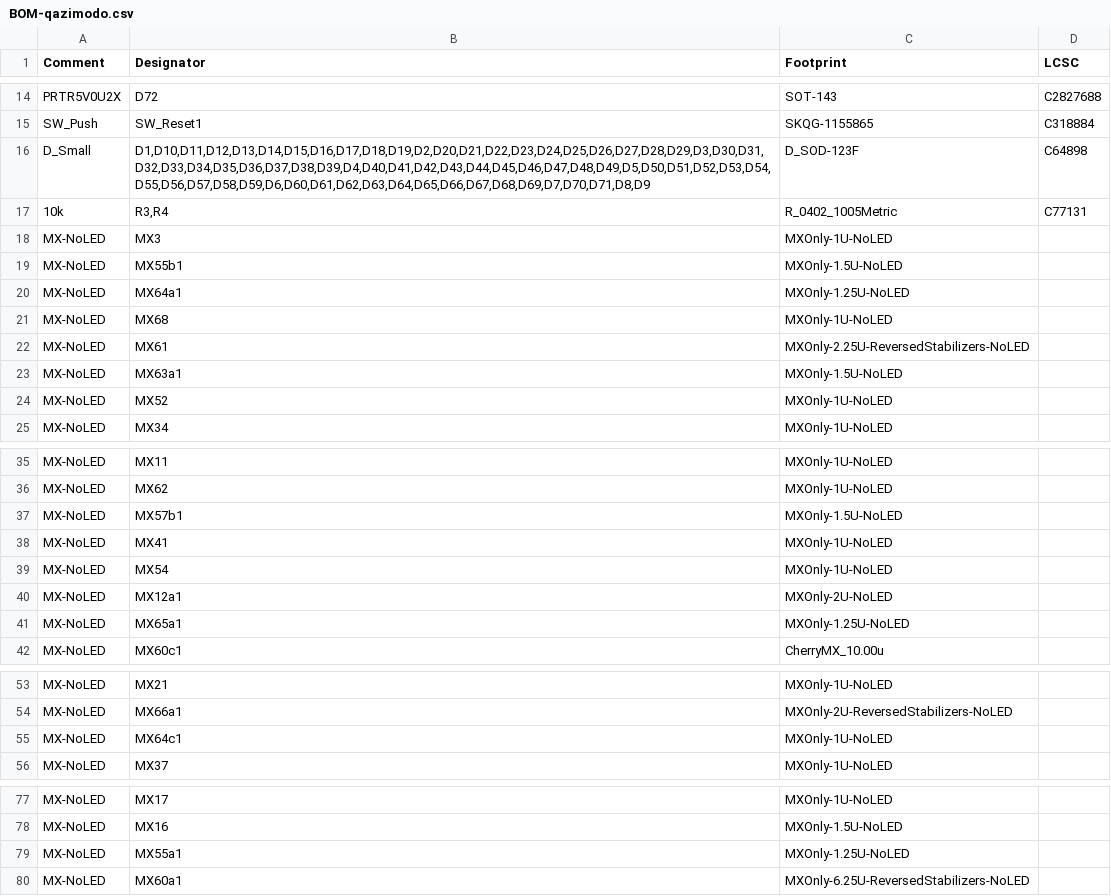
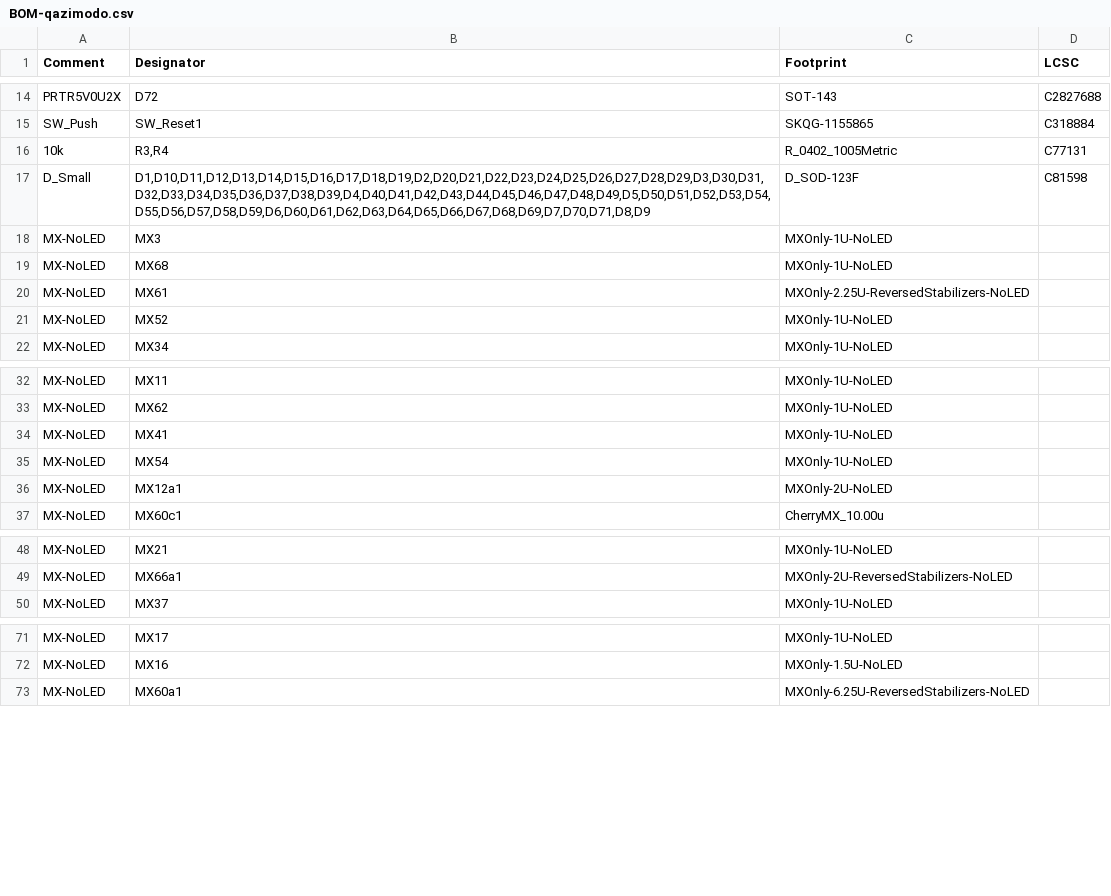
Before and after one commit to calvin-mcd/qazimodo-60, a CSV file: Production/BOM-qazimodo.csv, drawn as a sheet; only a part is shown, gaps mark what is left out; removed rows and columns are numbered as before the commit, all else as after; the diff covers the shown part only; the diff names each change by its address in the sheet, - before the commit and + after, or states it on an @@ line.

```diff
--- a/Production/BOM-qazimodo.csv
+++ b/Production/BOM-qazimodo.csv
-row 16: D_Small | D1,D10,D11,D12,D13,D14,D15,D16,D17,D18,D19,D2,D20,D21,D22,D23,D24,D25,D26,D27,D28,D29,D3,D30,D31,D32,D33,D34,D35,D36,D37,D38,D39,D4,D40,D41,D42,D43,D44,D45,D46,D47,D48,D49,D5,D50,D51,D52,D53,D54,D55,D56,D57,D58,D59,D6,D60,D61,D62,D63,D64,D65,D66,D67,D68,D69,D7,D70,D71,D8,D9 | D_SOD-123F | C64898
+row 17: D_Small | D1,D10,D11,D12,D13,D14,D15,D16,D17,D18,D19,D2,D20,D21,D22,D23,D24,D25,D26,D27,D28,D29,D3,D30,D31,D32,D33,D34,D35,D36,D37,D38,D39,D4,D40,D41,D42,D43,D44,D45,D46,D47,D48,D49,D5,D50,D51,D52,D53,D54,D55,D56,D57,D58,D59,D6,D60,D61,D62,D63,D64,D65,D66,D67,D68,D69,D7,D70,D71,D8,D9 | D_SOD-123F | C81598
-row 19: MX-NoLED | MX55b1 | MXOnly-1.5U-NoLED
-row 20: MX-NoLED | MX64a1 | MXOnly-1.25U-NoLED
-row 23: MX-NoLED | MX63a1 | MXOnly-1.5U-NoLED
-row 37: MX-NoLED | MX57b1 | MXOnly-1.5U-NoLED
-row 41: MX-NoLED | MX65a1 | MXOnly-1.25U-NoLED
-row 55: MX-NoLED | MX64c1 | MXOnly-1U-NoLED
-row 79: MX-NoLED | MX55a1 | MXOnly-1.25U-NoLED
```
Also changed, not shown: 2 removed rows and 1 edited cell elsewhere in this file, Production/CPL-qazimodo.csv, Project/jlcpcb/production_files/BOM-qazimodo.csv, 42 other files.
